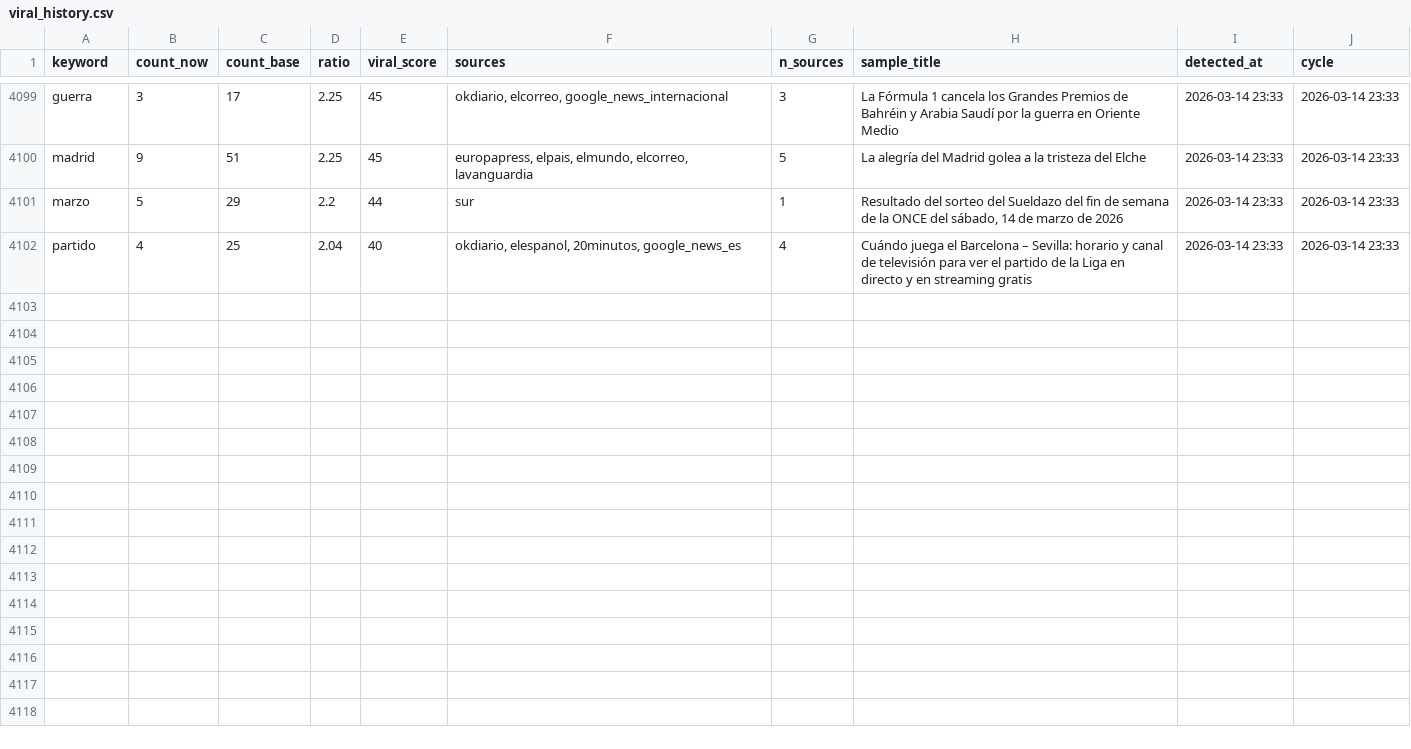
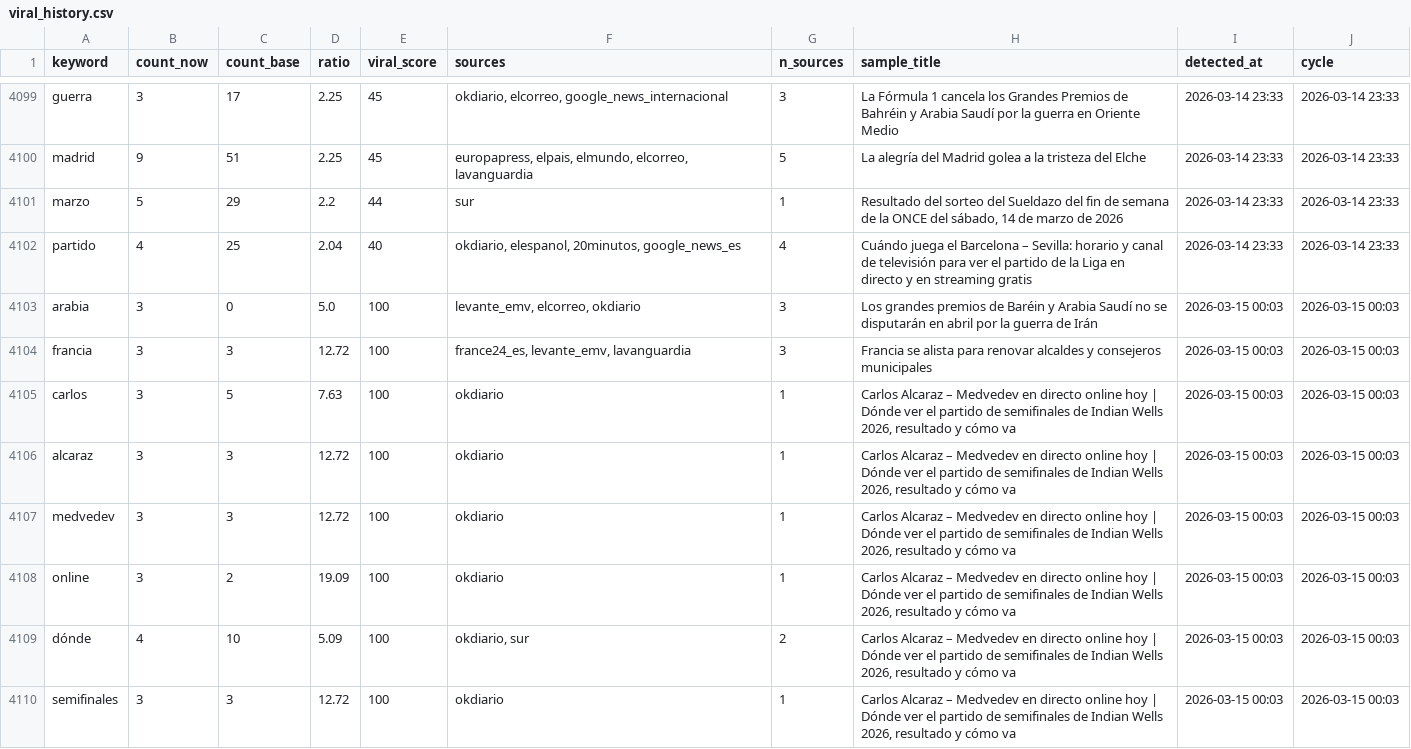
Before and after one commit to mcasrom/narrative-radar, a CSV file: data/processed/viral_history.csv, drawn as a sheet; only a part is shown, gaps mark what is left out; the diff covers the shown part only.

```diff
--- a/data/processed/viral_history.csv
+++ b/data/processed/viral_history.csv
@@ -4102 +4102,9 @@ marzo,5,29,2.2,44,sur,1,"Resultado del sorteo del Sueldazo del fin de semana de
 partido,4,25,2.04,40,"okdiario, elespanol, 20minutos, google_news_es",4,Cuándo juega el Barcelona – Sevilla: horario y canal de televisión para ver el partido de la Liga en directo y en streaming gratis,2026-03-14 23:33,2026-03-14 23:33
+arabia,3,0,5.0,100,"levante_emv, elcorreo, okdiario",3,Los grandes premios de Baréin y Arabia Saudí no se disputarán en abril por la guerra de Irán,2026-03-15 00:03,2026-03-15 00:03
+francia,3,3,12.72,100,"france24_es, levante_emv, lavanguardia",3,Francia se alista para renovar alcaldes y consejeros municipales,2026-03-15 00:03,2026-03-15 00:03
+carlos,3,5,7.63,100,okdiario,1,"Carlos Alcaraz – Medvedev en directo online hoy | Dónde ver el partido de semifinales de Indian Wells 2026, resultado y cómo va",2026-03-15 00:03,2026-03-15 00:03
+alcaraz,3,3,12.72,100,okdiario,1,"Carlos Alcaraz – Medvedev en directo online hoy | Dónde ver el partido de semifinales de Indian Wells 2026, resultado y cómo va",2026-03-15 00:03,2026-03-15 00:03
+medvedev,3,3,12.72,100,okdiario,1,"Carlos Alcaraz – Medvedev en directo online hoy | Dónde ver el partido de semifinales de Indian Wells 2026, resultado y cómo va",2026-03-15 00:03,2026-03-15 00:03
+online,3,2,19.09,100,okdiario,1,"Carlos Alcaraz – Medvedev en directo online hoy | Dónde ver el partido de semifinales de Indian Wells 2026, resultado y cómo va",2026-03-15 00:03,2026-03-15 00:03
+dónde,4,10,5.09,100,"okdiario, sur",2,"Carlos Alcaraz – Medvedev en directo online hoy | Dónde ver el partido de semifinales de Indian Wells 2026, resultado y cómo va",2026-03-15 00:03,2026-03-15 00:03
+semifinales,3,3,12.72,100,okdiario,1,"Carlos Alcaraz – Medvedev en directo online hoy | Dónde ver el partido de semifinales de Indian Wells 2026, resultado y cómo va",2026-03-15 00:03,2026-03-15 00:03
```
Also changed, not shown: 7 added rows elsewhere in this file, data/processed/actors_network_history.csv, data/processed/agenda_history.csv, 38 other files.
